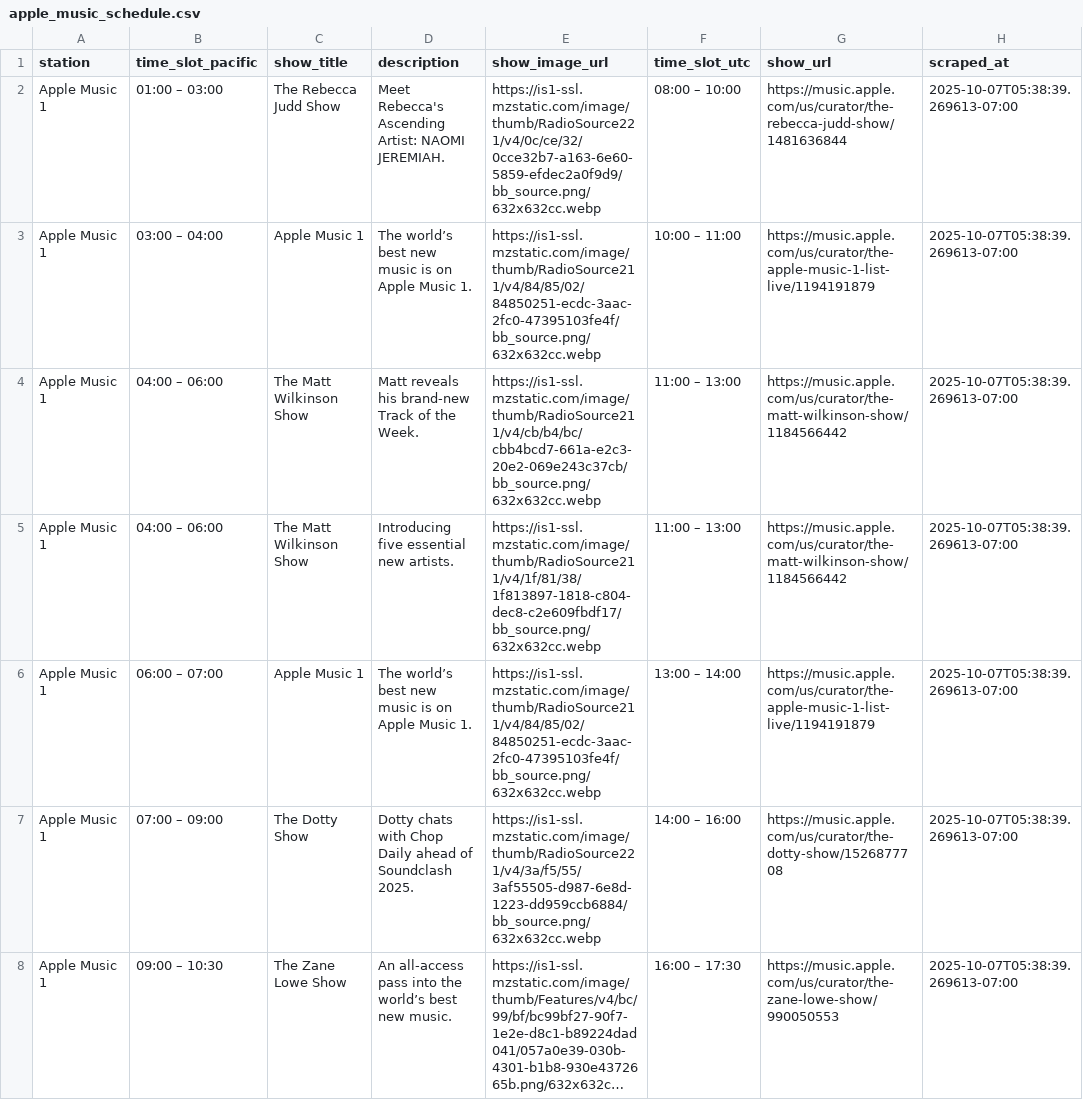
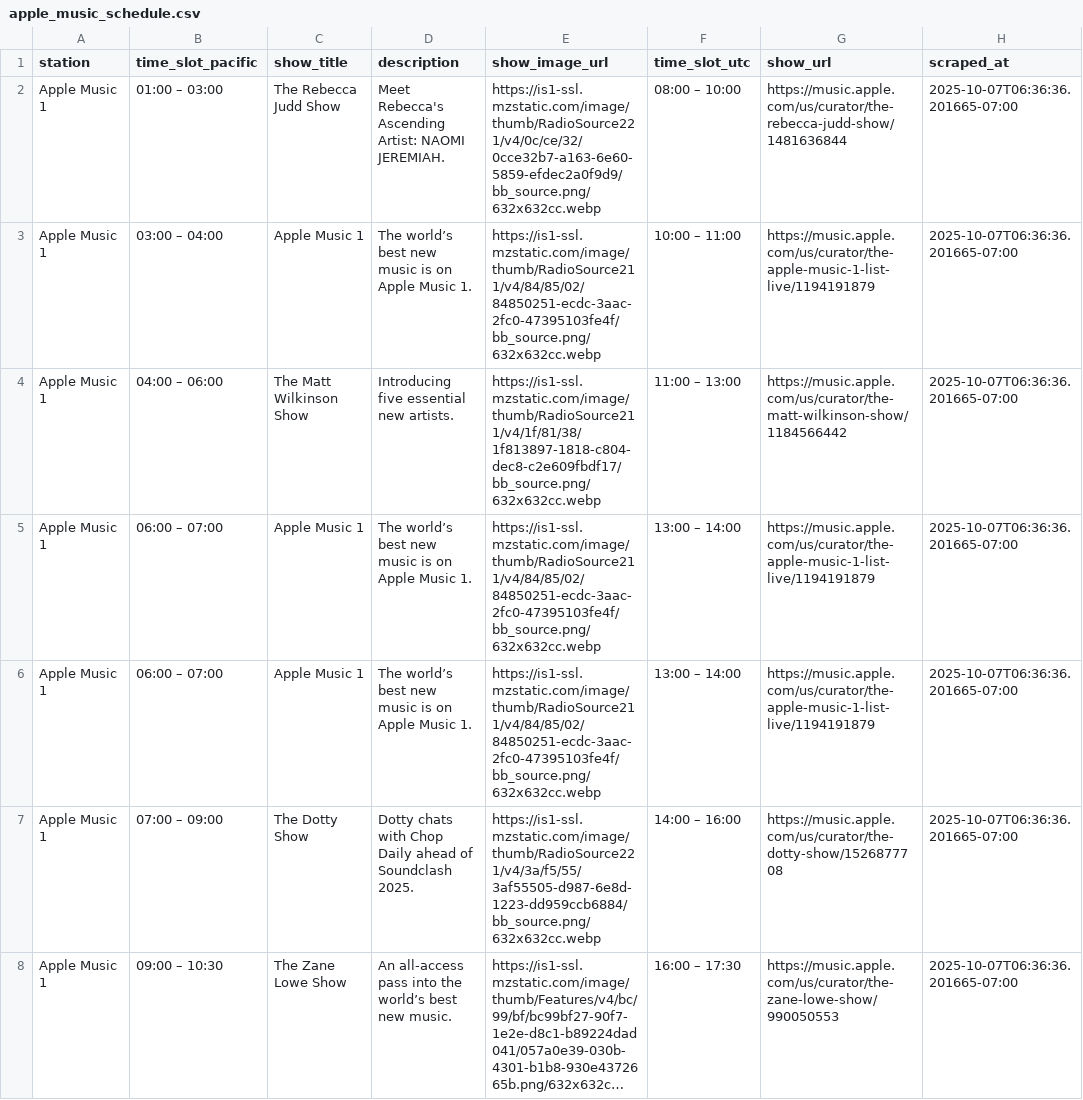
Before and after one commit to keithah/apple-music-schedule-scraper, a CSV file: apple_music_schedule.csv, drawn as a sheet; only a part is shown; long unchanged cells end in …; the diff covers the shown part only; the diff names each change by its address in the sheet, - before the commit and + after, or states it on an @@ line.

```diff
--- a/apple_music_schedule.csv
+++ b/apple_music_schedule.csv
-H2:H8 (scraped_at): 2025-10-07T05:38:39.269613-07:00
+H2:H8 (scraped_at): 2025-10-07T06:36:36.201665-07:00
-D4 (description): Matt reveals his brand-new Track of the Week.
+D4 (description): Introducing five essential new artists.
-E4 (show_image_url): https://is1-ssl.mzstatic.com/image/thumb/RadioSource211/v4/cb/b4/bc/cbb4bcd7-661a-e2c3-20e2-069e243c37cb/bb_source.png/632x632cc.webp
+E4 (show_image_url): https://is1-ssl.mzstatic.com/image/thumb/RadioSource211/v4/1f/81/38/1f813897-1818-c804-dec8-c2e609fbdf17/bb_source.png/632x632cc.webp
-B5 (time_slot_pacific): 04:00 – 06:00
+B5 (time_slot_pacific): 06:00 – 07:00
-C5 (show_title): The Matt Wilkinson Show
+C5 (show_title): Apple Music 1
-D5 (description): Introducing five essential new artists.
+D5 (description): The world’s best new music is on Apple Music 1.
-E5 (show_image_url): https://is1-ssl.mzstatic.com/image/thumb/RadioSource211/v4/1f/81/38/1f813897-1818-c804-dec8-c2e609fbdf17/bb_source.png/632x632cc.webp
+E5 (show_image_url): https://is1-ssl.mzstatic.com/image/thumb/RadioSource211/v4/84/85/02/84850251-ecdc-3aac-2fc0-47395103fe4f/bb_source.png/632x632cc.webp
-F5 (time_slot_utc): 11:00 – 13:00
+F5 (time_slot_utc): 13:00 – 14:00
-G5 (show_url): https://music.apple.com/us/curator/the-matt-wilkinson-show/1184566442
+G5 (show_url): https://music.apple.com/us/curator/the-apple-music-1-list-live/1194191879
```
Also changed, not shown: 112 edited cells elsewhere in this file, 1 other file.
